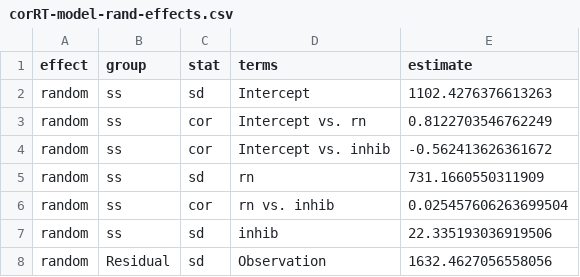
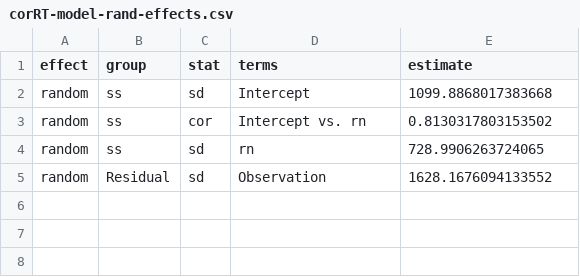
Before and after one commit to mkmiecik14/visual-analogy, a CSV file: output/corRT-model-rand-effects.csv, drawn as a sheet.

```diff
--- a/output/corRT-model-rand-effects.csv
+++ b/output/corRT-model-rand-effects.csv
@@ -1,8 +1,5 @@
 effect,group,stat,terms,estimate
-random,ss,sd,Intercept,1102.4276376613263
-random,ss,cor,Intercept vs. rn,0.8122703546762249
-random,ss,cor,Intercept vs. inhib,-0.562413626361672
-random,ss,sd,rn,731.1660550311909
-random,ss,cor,rn vs. inhib,0.025457606263699504
-random,ss,sd,inhib,22.335193036919506
-random,Residual,sd,Observation,1632.4627056558056
+random,ss,sd,Intercept,1099.8868017383668
+random,ss,cor,Intercept vs. rn,0.8130317803153502
+random,ss,sd,rn,728.9906263724065
+random,Residual,sd,Observation,1628.1676094133552
```
Also changed, not shown: output/acc-model-anova-tidy.csv, output/acc-model-fixed-effects.csv, 8 other files.
